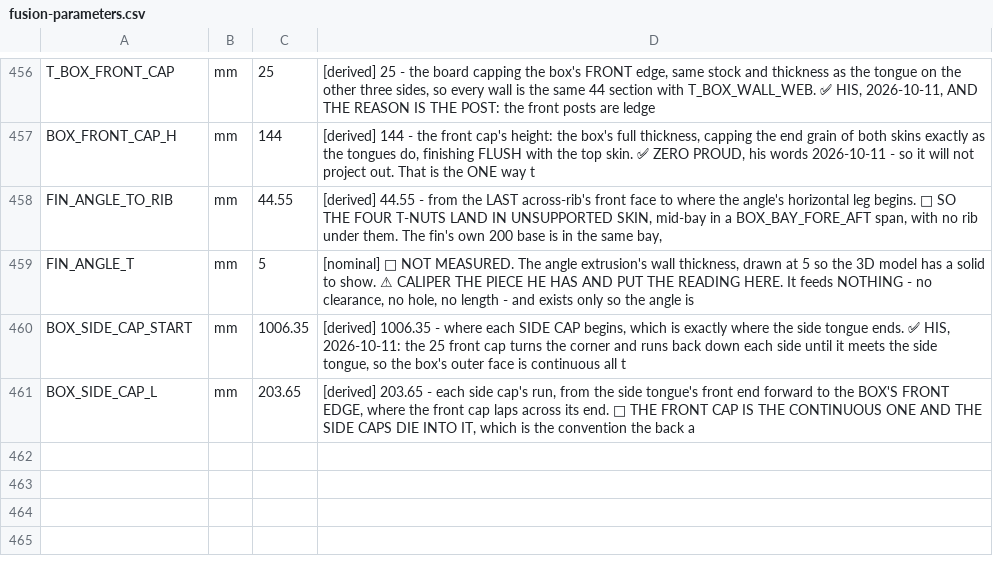
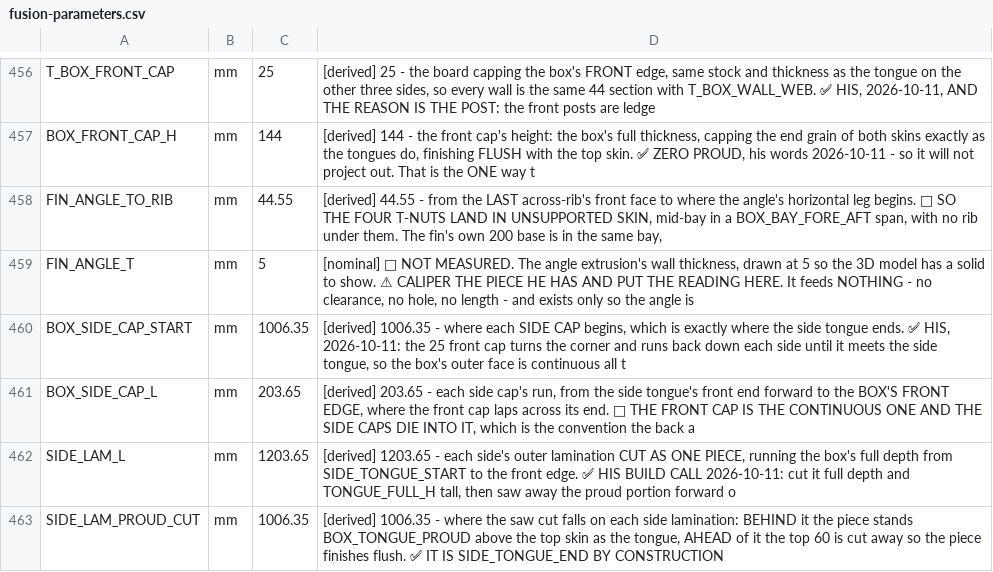
Before and after one commit to ioSenderV2/CNCBuild, a CSV file: dimensions/fusion-parameters.csv, drawn as a sheet; only a part is shown, gaps mark what is left out.

```diff
--- a/dimensions/fusion-parameters.csv
+++ b/dimensions/fusion-parameters.csv
@@ -461 +461,3 @@ BOX_SIDE_CAP_START,mm,1006.35,"[derived] 1006.35 - where each SIDE CAP begins, w
 BOX_SIDE_CAP_L,mm,203.65,"[derived] 203.65 - each side cap's run, from the side tongue's front end forward to the BOX'S FRONT EDGE, where the front cap laps across its end. 🔴 THE FRONT CAP IS THE CONTINUOUS ONE AND THE SIDE CAPS DIE INTO IT, which is the convention the back a"
+SIDE_LAM_L,mm,1203.65,"[derived] 1203.65 - each side's outer lamination CUT AS ONE PIECE, running the box's full depth from SIDE_TONGUE_START to the front edge. ✅ HIS BUILD CALL 2026-10-11: cut it full depth and TONGUE_FULL_H tall, then saw away the proud portion forward o"
+SIDE_LAM_PROUD_CUT,mm,1006.35,"[derived] 1006.35 - where the saw cut falls on each side lamination: BEHIND it the piece stands BOX_TONGUE_PROUD above the top skin as the tongue, AHEAD of it the top 60 is cut away so the piece finishes flush. ✅ IT IS SIDE_TONGUE_END BY CONSTRUCTION"
```
Also changed, not shown: 5 other files.
